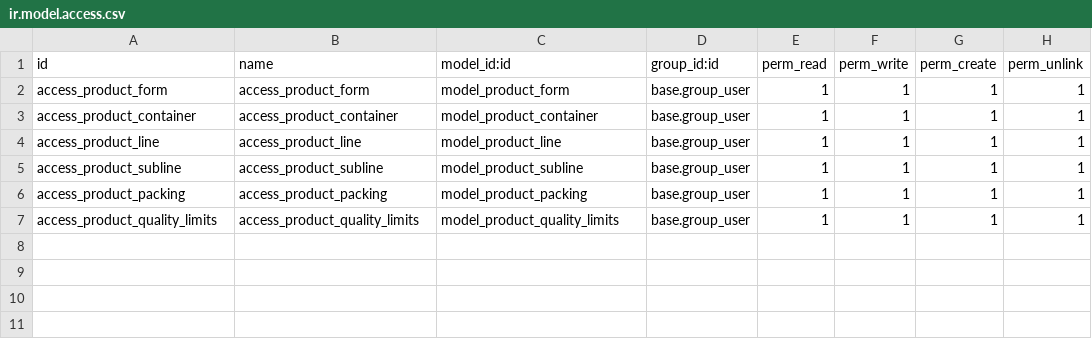
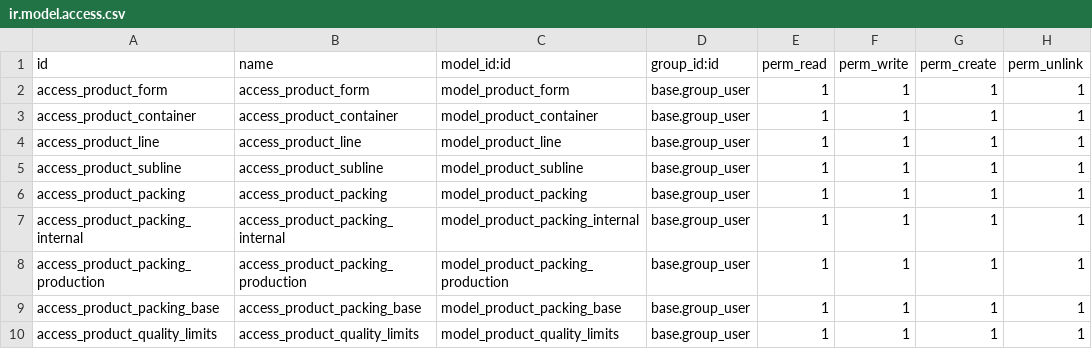
Before and after one commit to Pexego/PXGO_00064_2014_PHA, a CSV file: project-addons/product_spec/security/ir.model.access.csv, drawn as a sheet.

Commit message:
Agregados un par de campos de packing y arreglos en traducciones

```diff
--- a/project-addons/product_spec/security/ir.model.access.csv
+++ b/project-addons/product_spec/security/ir.model.access.csv
@@ -6,2 +6,5 @@ access_product_subline,access_product_subline,model_product_subline,base.group_u
 access_product_packing,access_product_packing,model_product_packing,base.group_user,1,1,1,1
+access_product_packing_internal,access_product_packing_internal,model_product_packing_internal,base.group_user,1,1,1,1
+access_product_packing_production,access_product_packing_production,model_product_packing_production,base.group_user,1,1,1,1
+access_product_packing_base,access_product_packing_base,model_product_packing_base,base.group_user,1,1,1,1
 access_product_quality_limits,access_product_quality_limits,model_product_quality_limits,base.group_user,1,1,1,1
```
Also changed, not shown: 3 other files.
